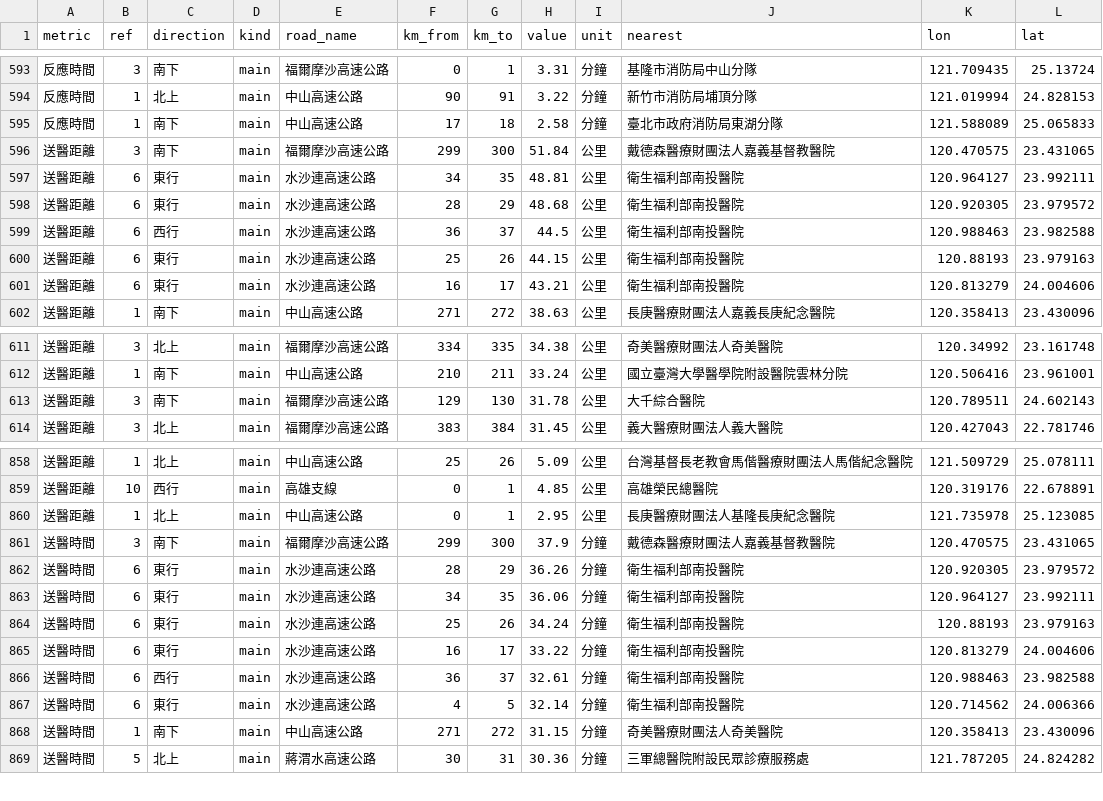
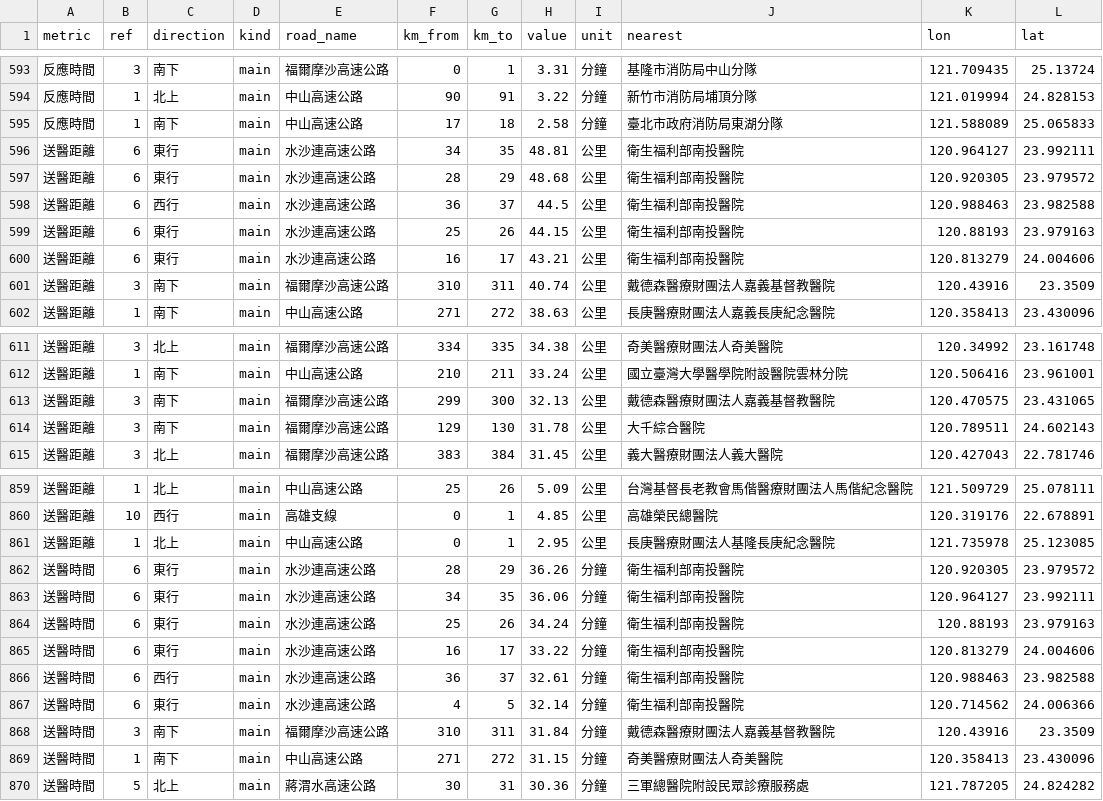
Before and after one commit to shengwenhou/Highway-EMS-reachability, a CSV file: output/farthest_points.csv, drawn as a sheet; only a part is shown, gaps mark what is left out; the diff covers the shown part only.

```diff
--- a/output/farthest_points.csv
+++ b/output/farthest_points.csv
@@ -595,3 +595,2 @@
 反應時間,1,南下,main,中山高速公路,17,18,2.58,分鐘,臺北市政府消防局東湖分隊,121.588089,25.065833
-送醫距離,3,南下,main,福爾摩沙高速公路,299,300,51.84,公里,戴德森醫療財團法人嘉義基督教醫院,120.470575,23.431065
 送醫距離,6,東行,main,水沙連高速公路,34,35,48.81,公里,衛生福利部南投醫院,120.964127,23.992111
@@ -601,2 +600,3 @@
 送醫距離,6,東行,main,水沙連高速公路,16,17,43.21,公里,衛生福利部南投醫院,120.813279,24.004606
+送醫距離,3,南下,main,福爾摩沙高速公路,310,311,40.74,公里,戴德森醫療財團法人嘉義基督教醫院,120.43916,23.3509
 送醫距離,1,南下,main,中山高速公路,271,272,38.63,公里,長庚醫療財團法人嘉義長庚紀念醫院,120.358413,23.430096
@@ -612,2 +612,3 @@
 送醫距離,1,南下,main,中山高速公路,210,211,33.24,公里,國立臺灣大學醫學院附設醫院雲林分院,120.506416,23.961001
+送醫距離,3,南下,main,福爾摩沙高速公路,299,300,32.13,公里,戴德森醫療財團法人嘉義基督教醫院,120.470575,23.431065
 送醫距離,3,南下,main,福爾摩沙高速公路,129,130,31.78,公里,大千綜合醫院,120.789511,24.602143
@@ -860,3 +861,2 @@
 送醫距離,1,北上,main,中山高速公路,0,1,2.95,公里,長庚醫療財團法人基隆長庚紀念醫院,121.735978,25.123085
-送醫時間,3,南下,main,福爾摩沙高速公路,299,300,37.9,分鐘,戴德森醫療財團法人嘉義基督教醫院,120.470575,23.431065
 送醫時間,6,東行,main,水沙連高速公路,28,29,36.26,分鐘,衛生福利部南投醫院,120.920305,23.979572
@@ -867,2 +867,3 @@
 送醫時間,6,東行,main,水沙連高速公路,4,5,32.14,分鐘,衛生福利部南投醫院,120.714562,24.006366
+送醫時間,3,南下,main,福爾摩沙高速公路,310,311,31.84,分鐘,戴德森醫療財團法人嘉義基督教醫院,120.43916,23.3509
 送醫時間,1,南下,main,中山高速公路,271,272,31.15,分鐘,奇美醫療財團法人奇美醫院,120.358413,23.430096
```
Also changed, not shown: 1 added row and 13 moved rows elsewhere in this file, output/segments.csv, 9 other files.
